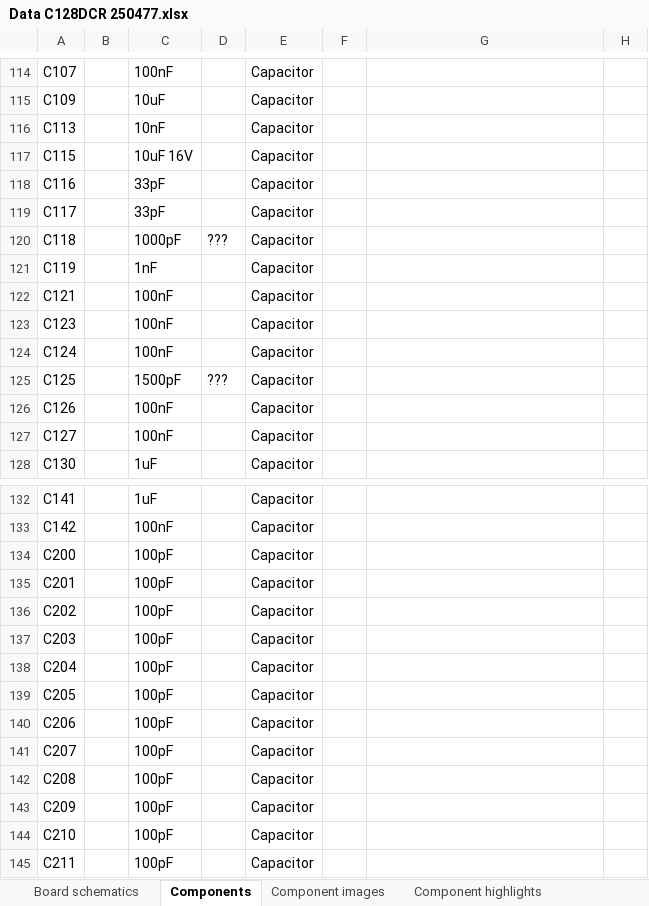
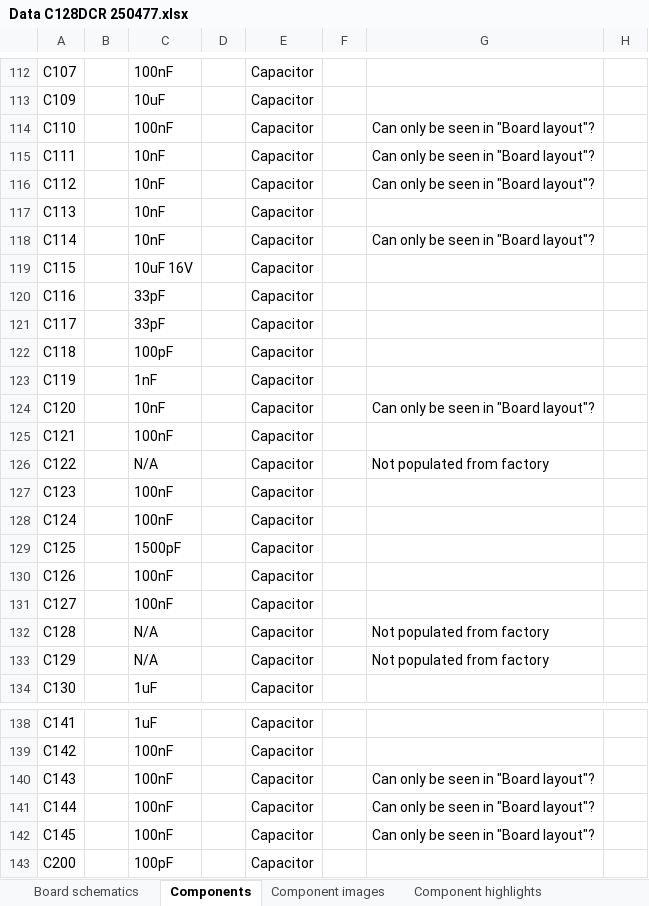
Before and after one commit to HovKlan-DH/Commodore-Repair-Toolbox, an Excel workbook: Data/Commodore 128/250477/Data C128DCR 250477.xlsx, sheet Components, drawn as a sheet; only a part is shown, gaps mark what is left out; the shorter side is filled out with more unchanged rows; values as stored, in another font and other column widths than the file's, no cell formats; addresses are those after the commit; the diff covers the shown part only; the diff names each change by its address in the sheet, - before the commit and + after, or states it on an @@ line.

```diff
--- a/Data/Commodore 128/250477/Data C128DCR 250477.xlsx (sheet Components)
+++ b/Data/Commodore 128/250477/Data C128DCR 250477.xlsx (sheet Components)
+row 114: C110 |  | 100nF |  | Capacitor |  | Can only be seen in "Board layout"?
+row 115: C111 |  | 10nF |  | Capacitor |  | Can only be seen in "Board layout"?
+row 116: C112 |  | 10nF |  | Capacitor |  | Can only be seen in "Board layout"?
+row 118: C114 |  | 10nF |  | Capacitor |  | Can only be seen in "Board layout"?
-C122: 1000pF
+C122: 100pF
-D122: ???
+D122: (empty)
+row 124: C120 |  | 10nF |  | Capacitor |  | Can only be seen in "Board layout"?
+row 126: C122 |  | N/A |  | Capacitor |  | Not populated from factory
-D129: ???
+D129: (empty)
+row 132: C128 |  | N/A |  | Capacitor |  | Not populated from factory
+row 133: C129 |  | N/A |  | Capacitor |  | Not populated from factory
+row 140: C143 |  | 100nF |  | Capacitor |  | Can only be seen in "Board layout"?
+row 141: C144 |  | 100nF |  | Capacitor |  | Can only be seen in "Board layout"?
+row 142: C145 |  | 100nF |  | Capacitor |  | Can only be seen in "Board layout"?
```
Also changed, not shown: 16 added rows, 10 removed rows and 21 edited cells elsewhere in this sheet, sheet Component highlights, sheet Component images, sheet Board schematics, cell formats, 4 other files.
